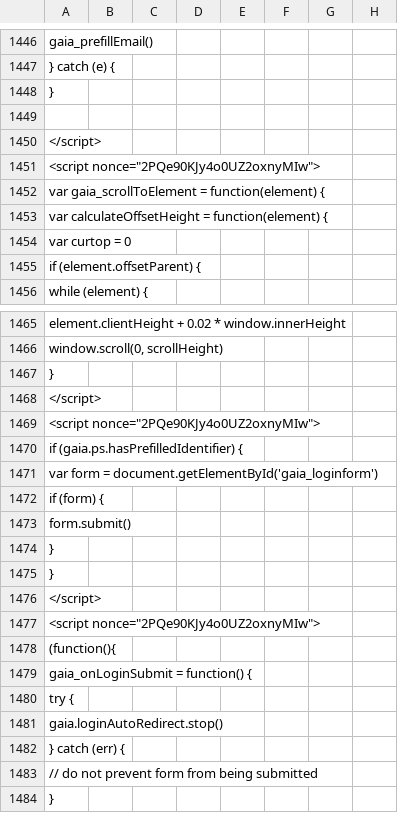
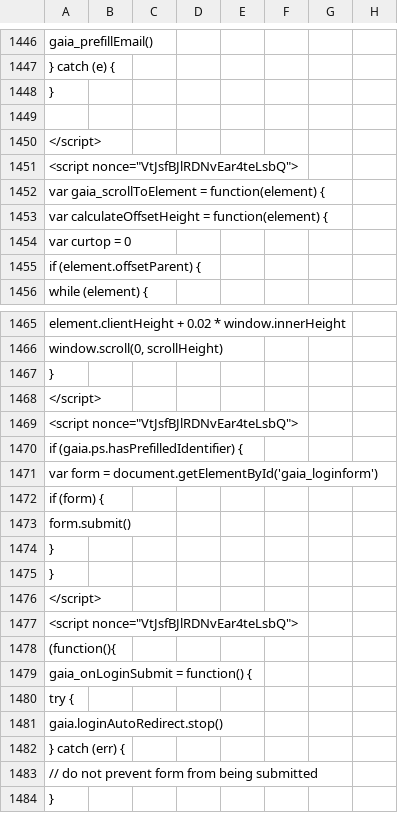
Before and after one commit to anjuspace/covid19, a CSV file: data/india-data/raw.csv, drawn as a sheet; only a part is shown, gaps mark what is left out; the diff covers the shown part only; the diff names each change by its address in the sheet, - before the commit and + after, or states it on an @@ line.

```diff
--- a/data/india-data/raw.csv
+++ b/data/india-data/raw.csv
-A1451: <script nonce="2PQe90KJy4o0UZ2oxnyMIw">
+A1451: <script nonce="VtJsfBJlRDNvEar4teLsbQ">
-A1469: <script nonce="2PQe90KJy4o0UZ2oxnyMIw">
+A1469: <script nonce="VtJsfBJlRDNvEar4teLsbQ">
-A1477: <script nonce="2PQe90KJy4o0UZ2oxnyMIw">
+A1477: <script nonce="VtJsfBJlRDNvEar4teLsbQ">
```
Also changed, not shown: 9 edited cells elsewhere in this file, 4 other files.
